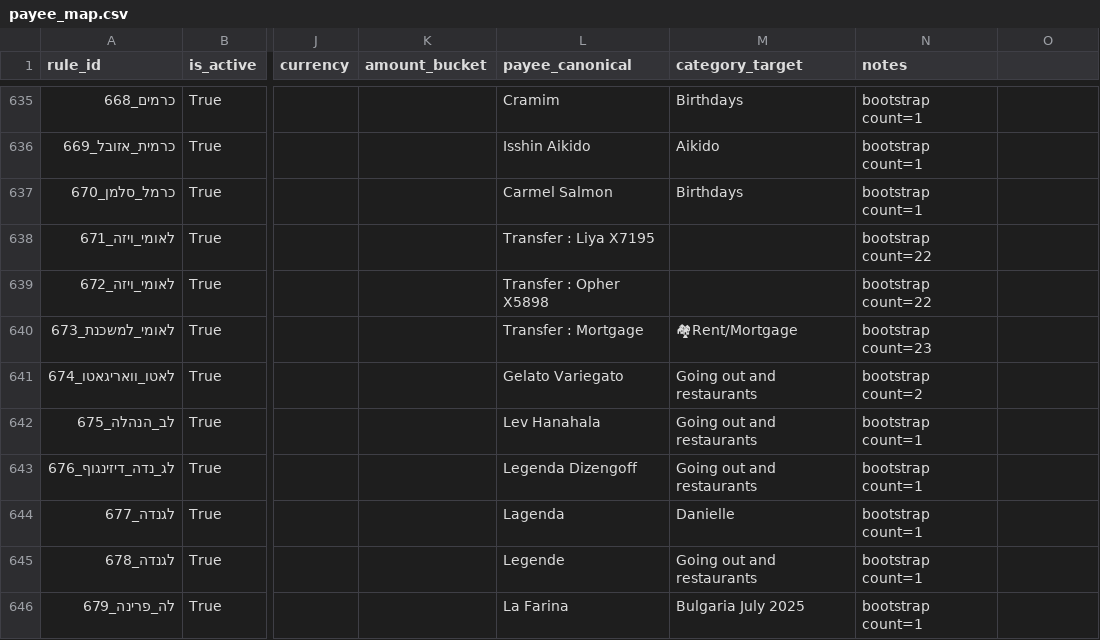
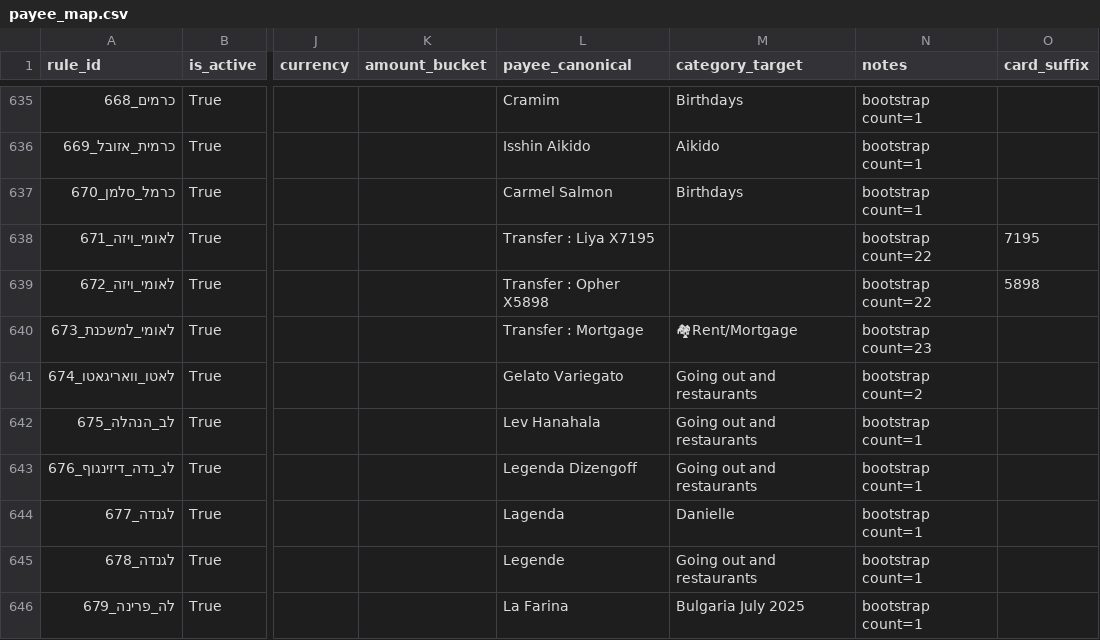
Before and after one commit to opherdonchin/ynab-il-importer, a CSV file: mappings/payee_map.csv, drawn as a sheet; only a part is shown, gaps mark what is left out; the diff names each change by its address in the sheet, - before the commit and + after, or states it on an @@ line.

Commit message:
Checkpoint bank lineage and card suffix workflow

```diff
--- a/mappings/payee_map.csv
+++ b/mappings/payee_map.csv
-O1: (empty)
+O1: card_suffix
-O638 (card_suffix): (empty)
+O638 (card_suffix): 7195
-O639 (card_suffix): (empty)
+O639 (card_suffix): 5898
```
Also changed, not shown: 13 other files.
